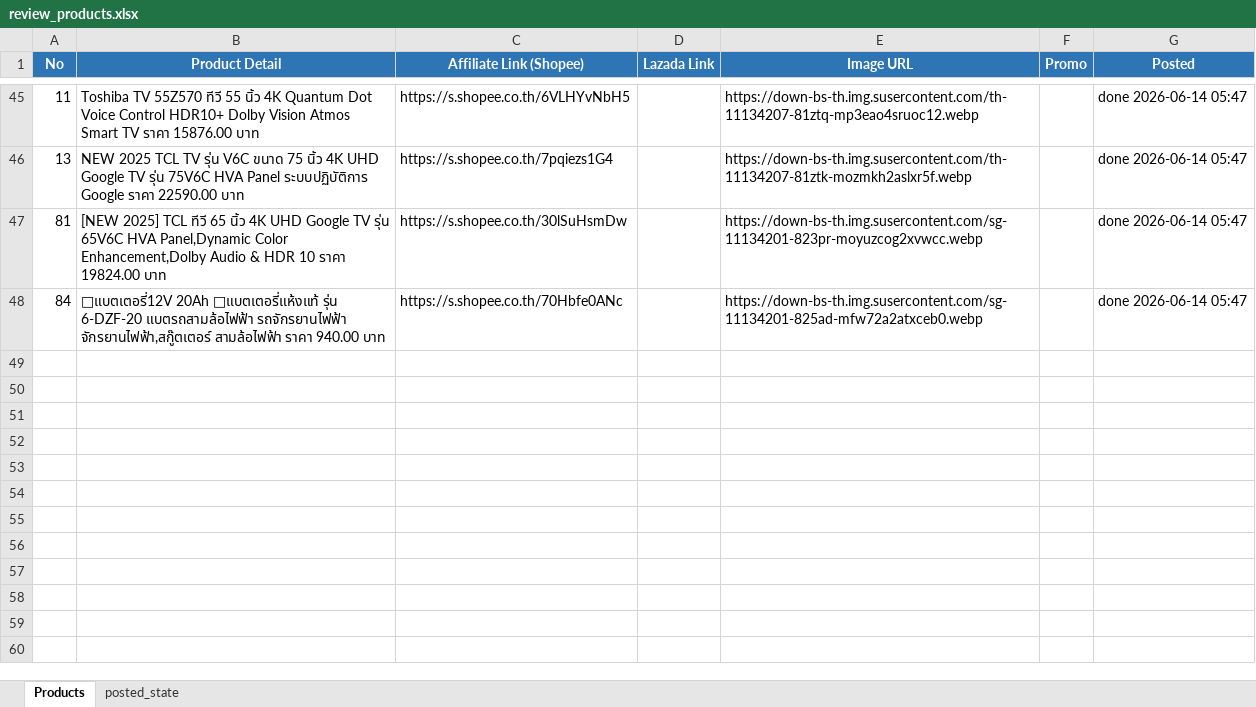
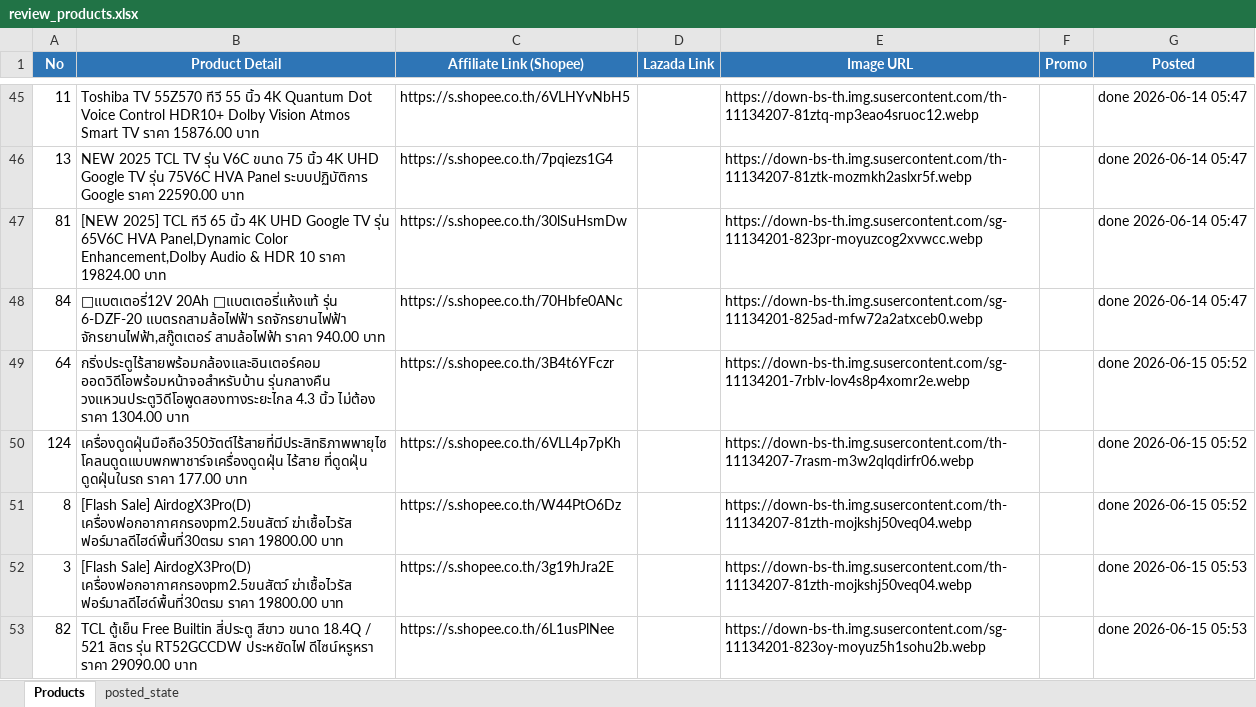
Before and after one commit to tongono-creator/rocket, an Excel workbook: review_products.xlsx, sheet Products, drawn as a sheet; only a part is shown, gaps mark what is left out; values as stored, in another font and other column widths than the file's, no borders; the diff names each change by its address in the sheet, - before the commit and + after, or states it on an @@ line.

```diff
--- a/review_products.xlsx (sheet Products)
+++ b/review_products.xlsx (sheet Products)
+row 49: 64 | กริ่งประตูไร้สายพร้อมกล้องและอินเตอร์คอม ออดวิดีโอพร้อมหน้าจอสําหรับบ้าน รุ่นกลางคืน วงแหวนประตูวิดีโอพูดสองทางระยะไกล 4.3 นิ้ว ไม่ต้อง ราคา 1304.00 บาท | https://s.shopee.co.th/3B4t6YFczr |  | https://down-bs-th.img.susercontent.com/sg-11134201-7rblv-lov4s8p4xomr2e.webp |  | done 2026-06-15 05:52
+row 50: 124 | เครื่องดูดฝุ่นมือถือ350วัตต์ไร้สายที่มีประสิทธิภาพพายุไซโคลนดูดแบบพกพาชาร์จเครื่องดูดฝุ่น ไร้สาย ที่ดูดฝุ่น ดูดฝุ่นในรถ ราคา 177.00 บาท | https://s.shopee.co.th/6VLL4p7pKh |  | https://down-bs-th.img.susercontent.com/th-11134207-7rasm-m3w2qlqdirfr06.webp |  | done 2026-06-15 05:52
+row 51: 8 | [Flash Sale] AirdogX3Pro(D) เครื่องฟอกอากาศกรองpm2.5ขนสัตว์ ฆ่าเชื้อไวรัส ฟอร์มาลดีไฮด์พื้นที่30ตรม ราคา 19800.00 บาท | https://s.shopee.co.th/W44PtO6Dz |  | https://down-bs-th.img.susercontent.com/th-11134207-81zth-mojkshj50veq04.webp |  | done 2026-06-15 05:52
+row 52: 3 | [Flash Sale] AirdogX3Pro(D) เครื่องฟอกอากาศกรองpm2.5ขนสัตว์ ฆ่าเชื้อไวรัส ฟอร์มาลดีไฮด์พื้นที่30ตรม ราคา 19800.00 บาท | https://s.shopee.co.th/3g19hJra2E |  | https://down-bs-th.img.susercontent.com/th-11134207-81zth-mojkshj50veq04.webp |  | done 2026-06-15 05:53
+row 53: 82 | TCL ตู้เย็น Free Builtin สี่ประตู สีขาว ขนาด 18.4Q / 521 ลิตร รุ่น RT52GCCDW ประหยัดไฟ ดีไซน์หรูหรา ราคา 29090.00 บาท | https://s.shopee.co.th/6L1usPlNee |  | https://down-bs-th.img.susercontent.com/sg-11134201-823oy-moyuz5h1sohu2b.webp |  | done 2026-06-15 05:53
```
Also changed, not shown: sheet posted_state.
